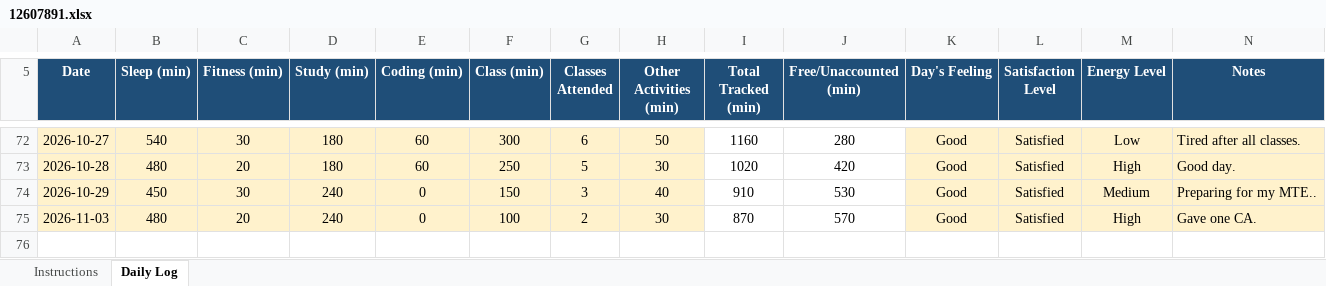
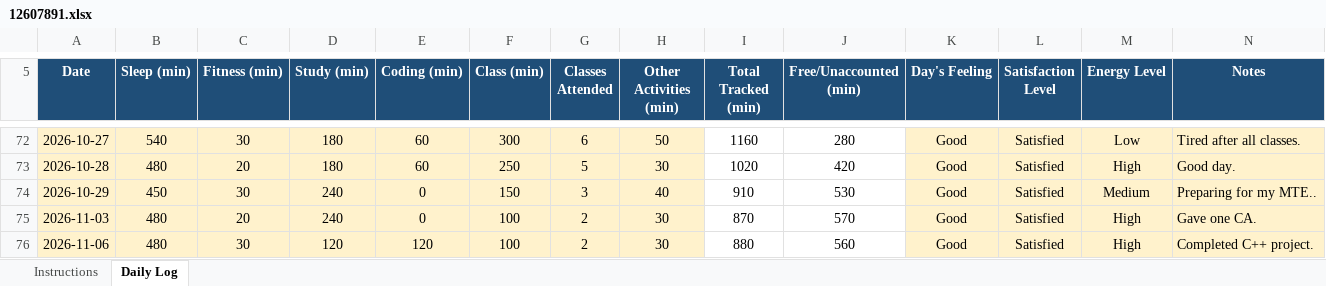
Before and after one commit to birajkishorepaul/Python, an Excel workbook: 12607891.xlsx, sheet Daily Log, drawn as a sheet; only a part is shown, gaps mark what is left out; values as stored, in another font and other column widths than the file's, no borders; conditional formats not drawn; the diff names each change by its address in the sheet, - before the commit and + after, or states it on an @@ line.

Commit message:
Add files via upload
Daily Activity Tracker 06Nov

```diff
--- a/12607891.xlsx (sheet Daily Log)
+++ b/12607891.xlsx (sheet Daily Log)
+row 76: 2026-11-06 | 480 | 30 | 120 | 120 | 100 | 2 | 30 | 880 | 560 | Good | Satisfied | High | Completed C++ project.
```
